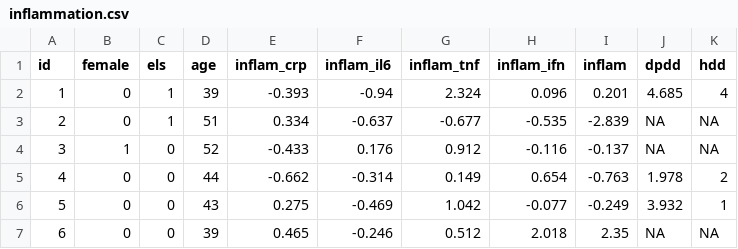
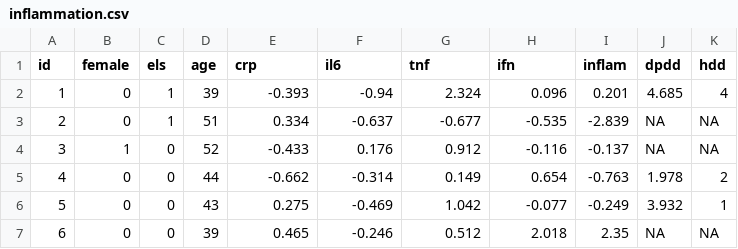
Before and after one commit to blimp-stats/blimp-book, a CSV file: data/inflammation.csv, drawn as a sheet; only a part is shown.

```diff
--- a/data/inflammation.csv
+++ b/data/inflammation.csv
@@ -1,2 +1,2 @@
-id,female,els,age,inflam_crp,inflam_il6,inflam_tnf,inflam_ifn,inflam,dpdd,hdd
+id,female,els,age,crp,il6,tnf,ifn,inflam,dpdd,hdd
 1,0,1,39,-0.393,-0.94,2.324,0.096,0.201,4.685,4
```
Also changed, not shown: data/inflammation_complete.csv, 22 other files.
